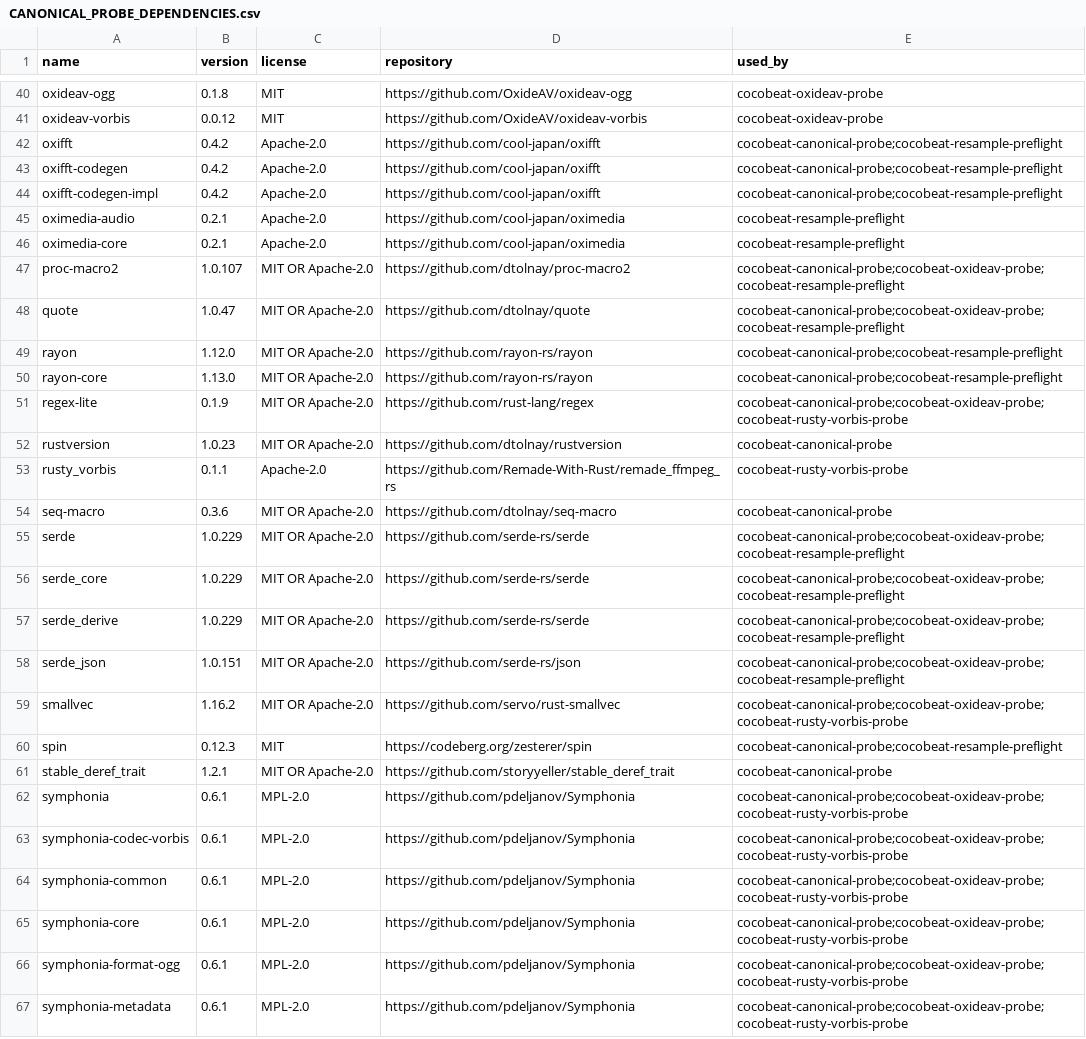
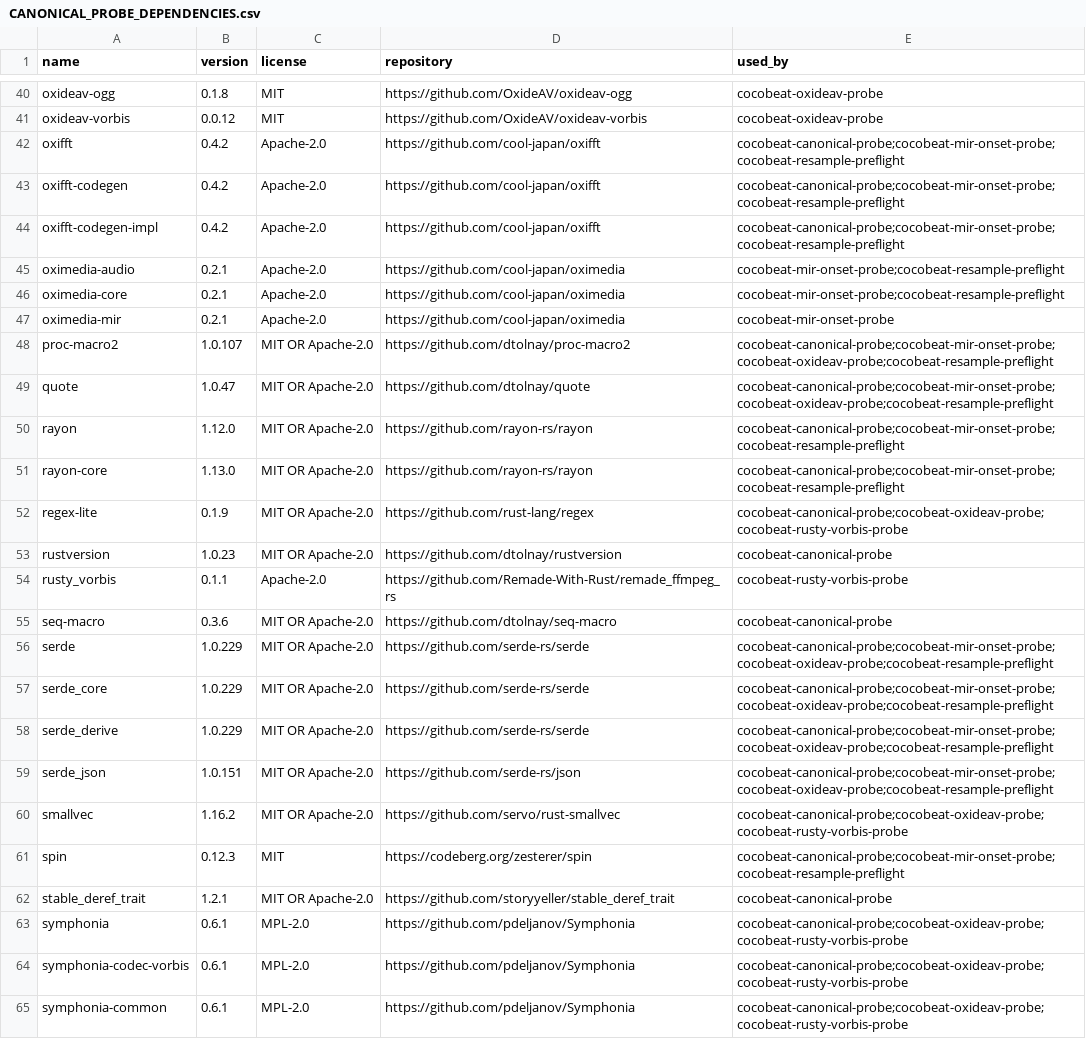
Before and after one commit to Xarth-Mai/CoCoBeat, a CSV file: licenses/CANONICAL_PROBE_DEPENDENCIES.csv, drawn as a sheet; only a part is shown, gaps mark what is left out; the shorter side is filled out with more unchanged rows; the diff covers the shown part only.

Commit message:
test(media): benchmark onset timing against independent labels

```diff
--- a/licenses/CANONICAL_PROBE_DEPENDENCIES.csv
+++ b/licenses/CANONICAL_PROBE_DEPENDENCIES.csv
@@ -41,11 +41,12 @@ oxideav-ogg,0.1.8,MIT,https://github.com/OxideAV/oxideav-ogg,cocobeat-oxideav-pr
 oxideav-vorbis,0.0.12,MIT,https://github.com/OxideAV/oxideav-vorbis,cocobeat-oxideav-probe
-oxifft,0.4.2,Apache-2.0,https://github.com/cool-japan/oxifft,cocobeat-canonical-probe;cocobeat-resample-preflight
-oxifft-codegen,0.4.2,Apache-2.0,https://github.com/cool-japan/oxifft,cocobeat-canonical-probe;cocobeat-resample-preflight
-oxifft-codegen-impl,0.4.2,Apache-2.0,https://github.com/cool-japan/oxifft,cocobeat-canonical-probe;cocobeat-resample-preflight
-oximedia-audio,0.2.1,Apache-2.0,https://github.com/cool-japan/oximedia,cocobeat-resample-preflight
-oximedia-core,0.2.1,Apache-2.0,https://github.com/cool-japan/oximedia,cocobeat-resample-preflight
-proc-macro2,1.0.107,MIT OR Apache-2.0,https://github.com/dtolnay/proc-macro2,cocobeat-canonical-probe;cocobeat-oxideav-probe;cocobeat-resample-preflight
-quote,1.0.47,MIT OR Apache-2.0,https://github.com/dtolnay/quote,cocobeat-canonical-probe;cocobeat-oxideav-probe;cocobeat-resample-preflight
-rayon,1.12.0,MIT OR Apache-2.0,https://github.com/rayon-rs/rayon,cocobeat-canonical-probe;cocobeat-resample-preflight
-rayon-core,1.13.0,MIT OR Apache-2.0,https://github.com/rayon-rs/rayon,cocobeat-canonical-probe;cocobeat-resample-preflight
+oxifft,0.4.2,Apache-2.0,https://github.com/cool-japan/oxifft,cocobeat-canonical-probe;cocobeat-mir-onset-probe;cocobeat-resample-preflight
+oxifft-codegen,0.4.2,Apache-2.0,https://github.com/cool-japan/oxifft,cocobeat-canonical-probe;cocobeat-mir-onset-probe;cocobeat-resample-preflight
+oxifft-codegen-impl,0.4.2,Apache-2.0,https://github.com/cool-japan/oxifft,cocobeat-canonical-probe;cocobeat-mir-onset-probe;cocobeat-resample-preflight
+oximedia-audio,0.2.1,Apache-2.0,https://github.com/cool-japan/oximedia,cocobeat-mir-onset-probe;cocobeat-resample-preflight
+oximedia-core,0.2.1,Apache-2.0,https://github.com/cool-japan/oximedia,cocobeat-mir-onset-probe;cocobeat-resample-preflight
+oximedia-mir,0.2.1,Apache-2.0,https://github.com/cool-japan/oximedia,cocobeat-mir-onset-probe
+proc-macro2,1.0.107,MIT OR Apache-2.0,https://github.com/dtolnay/proc-macro2,cocobeat-canonical-probe;cocobeat-mir-onset-probe;cocobeat-oxideav-probe;cocobeat-resample-preflight
+quote,1.0.47,MIT OR Apache-2.0,https://github.com/dtolnay/quote,cocobeat-canonical-probe;cocobeat-mir-onset-probe;cocobeat-oxideav-probe;cocobeat-resample-preflight
+rayon,1.12.0,MIT OR Apache-2.0,https://github.com/rayon-rs/rayon,cocobeat-canonical-probe;cocobeat-mir-onset-probe;cocobeat-resample-preflight
+rayon-core,1.13.0,MIT OR Apache-2.0,https://github.com/rayon-rs/rayon,cocobeat-canonical-probe;cocobeat-mir-onset-probe;cocobeat-resample-preflight
 regex-lite,0.1.9,MIT OR Apache-2.0,https://github.com/rust-lang/regex,cocobeat-canonical-probe;cocobeat-oxideav-probe;cocobeat-rusty-vorbis-probe
@@ -54,8 +55,8 @@ rusty_vorbis,0.1.1,Apache-2.0,https://github.com/Remade-With-Rust/remade_ffmpeg_
 seq-macro,0.3.6,MIT OR Apache-2.0,https://github.com/dtolnay/seq-macro,cocobeat-canonical-probe
-serde,1.0.229,MIT OR Apache-2.0,https://github.com/serde-rs/serde,cocobeat-canonical-probe;cocobeat-oxideav-probe;cocobeat-resample-preflight
-serde_core,1.0.229,MIT OR Apache-2.0,https://github.com/serde-rs/serde,cocobeat-canonical-probe;cocobeat-oxideav-probe;cocobeat-resample-preflight
-serde_derive,1.0.229,MIT OR Apache-2.0,https://github.com/serde-rs/serde,cocobeat-canonical-probe;cocobeat-oxideav-probe;cocobeat-resample-preflight
-serde_json,1.0.151,MIT OR Apache-2.0,https://github.com/serde-rs/json,cocobeat-canonical-probe;cocobeat-oxideav-probe;cocobeat-resample-preflight
+serde,1.0.229,MIT OR Apache-2.0,https://github.com/serde-rs/serde,cocobeat-canonical-probe;cocobeat-mir-onset-probe;cocobeat-oxideav-probe;cocobeat-resample-preflight
+serde_core,1.0.229,MIT OR Apache-2.0,https://github.com/serde-rs/serde,cocobeat-canonical-probe;cocobeat-mir-onset-probe;cocobeat-oxideav-probe;cocobeat-resample-preflight
+serde_derive,1.0.229,MIT OR Apache-2.0,https://github.com/serde-rs/serde,cocobeat-canonical-probe;cocobeat-mir-onset-probe;cocobeat-oxideav-probe;cocobeat-resample-preflight
+serde_json,1.0.151,MIT OR Apache-2.0,https://github.com/serde-rs/json,cocobeat-canonical-probe;cocobeat-mir-onset-probe;cocobeat-oxideav-probe;cocobeat-resample-preflight
 smallvec,1.16.2,MIT OR Apache-2.0,https://github.com/servo/rust-smallvec,cocobeat-canonical-probe;cocobeat-oxideav-probe;cocobeat-rusty-vorbis-probe
-spin,0.12.3,MIT,https://codeberg.org/zesterer/spin,cocobeat-canonical-probe;cocobeat-resample-preflight
+spin,0.12.3,MIT,https://codeberg.org/zesterer/spin,cocobeat-canonical-probe;cocobeat-mir-onset-probe;cocobeat-resample-preflight
 stable_deref_trait,1.2.1,MIT OR Apache-2.0,https://github.com/storyyeller/stable_deref_trait,cocobeat-canonical-probe
```
Also changed, not shown: 22 edited cells elsewhere in this file, licenses/ASSET_PROVENANCE.csv, 9 other files.
